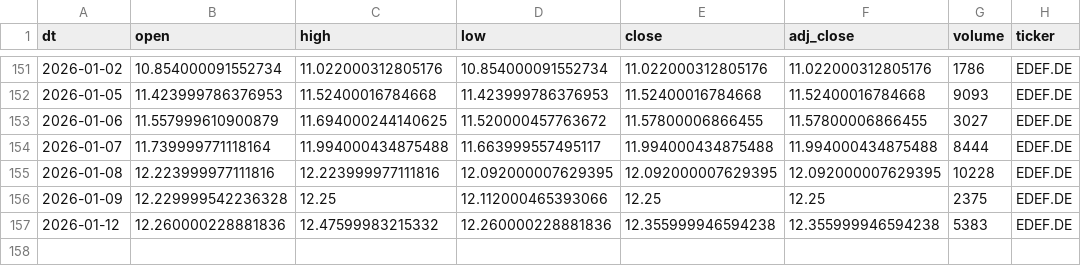
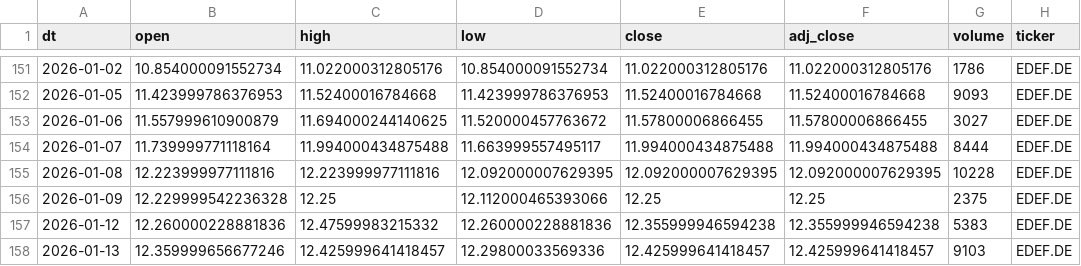
Before and after one commit to antoniosanso/etf-datalake, a CSV file: data/EDEF.DE.csv, drawn as a sheet; only a part is shown, gaps mark what is left out; the diff names each change by its address in the sheet, - before the commit and + after, or states it on an @@ line.

```diff
--- a/data/EDEF.DE.csv
+++ b/data/EDEF.DE.csv
+row 158: 2026-01-13 | 12.359999656677246 | 12.425999641418457 | 12.29800033569336 | 12.425999641418457 | 12.425999641418457 | 9103 | EDEF.DE
```
Also changed, not shown: data/RBOT.MI.csv, data/SEME.MI.csv, 10 other files.
